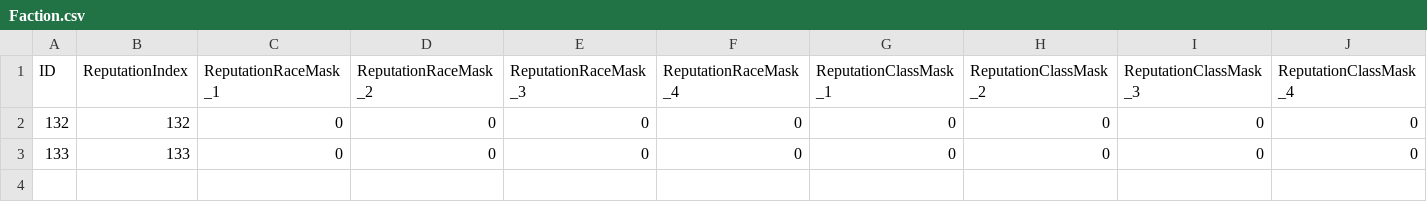
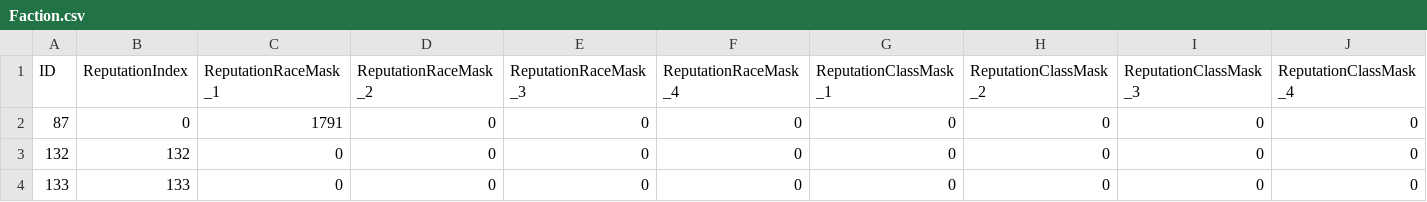
Before and after one commit to araxiaonline/ClanCentaur, a CSV file: DBClintFiles/Faction.csv, drawn as a sheet; only a part is shown; rows hold the shown columns only; the diff names each change by its address in the sheet, - before the commit and + after, or states it on an @@ line.

Commit message:
Update Faction.csv

```diff
--- a/DBClintFiles/Faction.csv
+++ b/DBClintFiles/Faction.csv
+row 2: 87 | 0 | 1791 | 0 | 0 | 0 | 0 | 0 | 0 | 0
```
